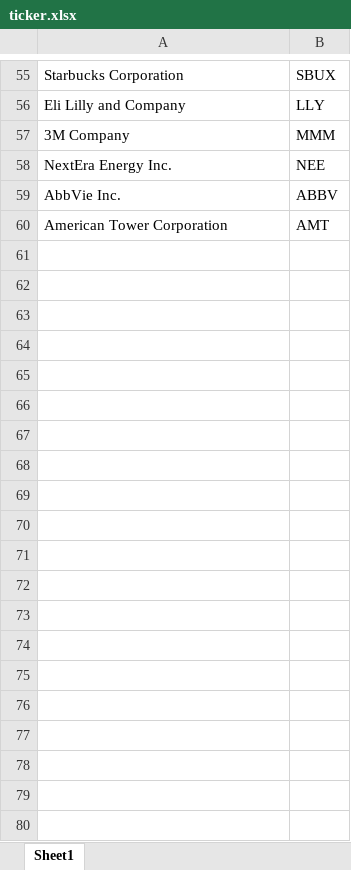
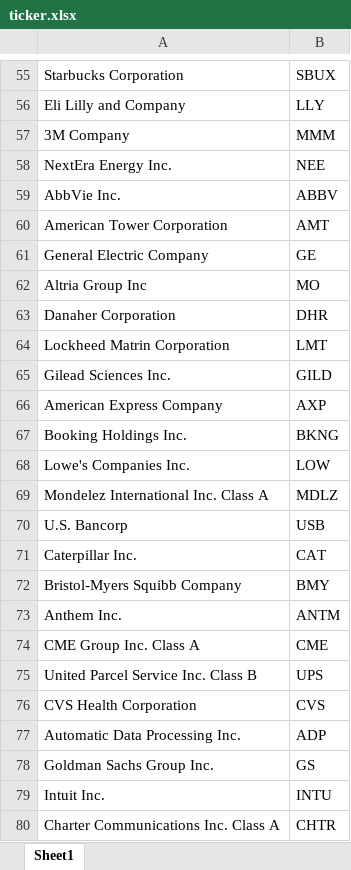
Before and after one commit to emilyc7/db-team1-sentiment-analysis, an Excel workbook: ticker.xlsx, sheet Sheet1, drawn as a sheet; only a part is shown, gaps mark what is left out; values as stored, in another font and other column widths than the file's, no borders; the diff covers the shown part only; the diff names each change by its address in the sheet, - before the commit and + after, or states it on an @@ line.

Commit message:
add more companies to ticker.xlsx

```diff
--- a/ticker.xlsx (sheet Sheet1)
+++ b/ticker.xlsx (sheet Sheet1)
+row 61: General Electric Company | GE
+row 62: Altria Group Inc | MO
+row 63: Danaher Corporation | DHR
+row 64: Lockheed Matrin Corporation | LMT
+row 65: Gilead Sciences Inc. | GILD
+row 66: American Express Company | AXP
+row 67: Booking Holdings Inc. | BKNG
+row 68: Lowe's Companies Inc. | LOW
+row 69: Mondelez International Inc. Class A | MDLZ
+row 70: U.S. Bancorp | USB
+row 71: Caterpillar Inc. | CAT
+row 72: Bristol-Myers Squibb Company | BMY
+row 73: Anthem Inc. | ANTM
+row 74: CME Group Inc. Class A | CME
+row 75: United Parcel Service Inc. Class B | UPS
+row 76: CVS Health Corporation | CVS
+row 77: Automatic Data Processing Inc. | ADP
+row 78: Goldman Sachs Group Inc. | GS
+row 79: Intuit Inc. | INTU
+row 80: Charter Communications Inc. Class A | CHTR
```
Also changed, not shown: 259 added rows elsewhere in this sheet, 2 other files.
